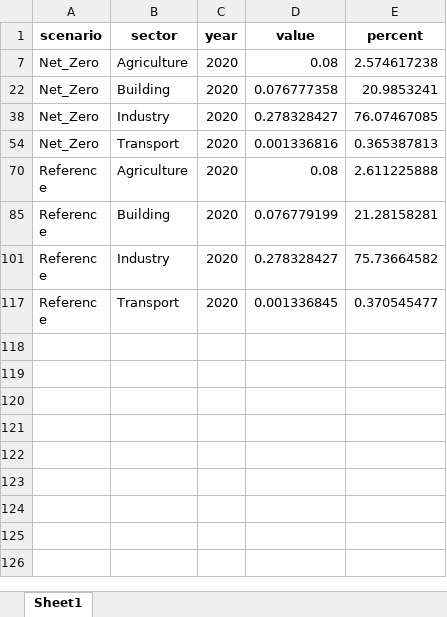
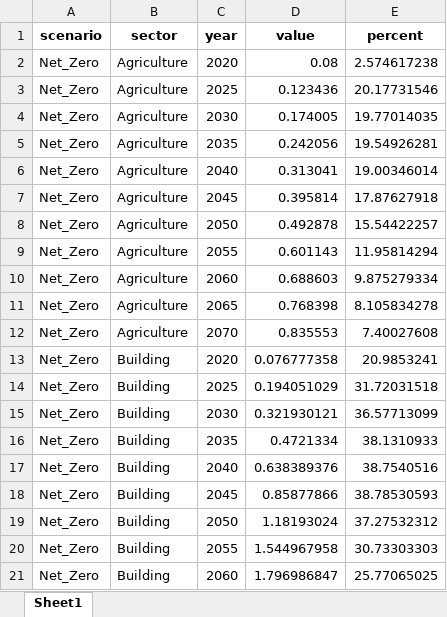
Before and after one commit to amnmalik/GCAM-GJNZ, an Excel workbook: elec.xlsx, sheet Sheet1, drawn as a sheet; only a part is shown; the shorter side is filled out with more unchanged rows; values as stored, in another font and other column widths than the file's, no borders; the diff covers the shown part only; the diff names each change by its address in the sheet, - before the commit and + after, or states it on an @@ line.

Commit message:
changes to code - color palette, output as excel files to send data
- ceew color palette
- new runs from sept/last before submission of GJ NZ report
- output of plots as xlsx files

```diff
--- a/elec.xlsx (sheet Sheet1)
+++ b/elec.xlsx (sheet Sheet1)
@@ row 3 unhidden: Net_Zero | Agriculture | 2025 | 0.123436 | 20.17731546 @@
@@ row 4 unhidden: Net_Zero | Agriculture | 2030 | 0.174005 | 19.77014035 @@
@@ row 5 unhidden: Net_Zero | Agriculture | 2035 | 0.242056 | 19.54926281 @@
@@ row 6 unhidden: Net_Zero | Agriculture | 2040 | 0.313041 | 19.00346014 @@
@@ row 7 unhidden: Net_Zero | Agriculture | 2045 | 0.395814 | 17.87627918 @@
@@ row 8 unhidden: Net_Zero | Agriculture | 2050 | 0.492878 | 15.54422257 @@
@@ row 9 unhidden: Net_Zero | Agriculture | 2055 | 0.601143 | 11.95814294 @@
@@ row 10 unhidden: Net_Zero | Agriculture | 2060 | 0.688603 | 9.875279334 @@
@@ row 11 unhidden: Net_Zero | Agriculture | 2065 | 0.768398 | 8.105834278 @@
@@ row 12 unhidden: Net_Zero | Agriculture | 2070 | 0.835553 | 7.40027608 @@
@@ row 14 unhidden: Net_Zero | Building | 2025 | 0.194051029 | 31.72031518 @@
@@ row 15 unhidden: Net_Zero | Building | 2030 | 0.321930121 | 36.57713099 @@
@@ row 16 unhidden: Net_Zero | Building | 2035 | 0.4721334 | 38.1310933 @@
@@ row 17 unhidden: Net_Zero | Building | 2040 | 0.638389376 | 38.7540516 @@
@@ row 18 unhidden: Net_Zero | Building | 2045 | 0.85877866 | 38.78530593 @@
@@ row 19 unhidden: Net_Zero | Building | 2050 | 1.18193024 | 37.27532312 @@
@@ row 20 unhidden: Net_Zero | Building | 2055 | 1.544967958 | 30.73303303 @@
@@ row 21 unhidden: Net_Zero | Building | 2060 | 1.796986847 | 25.77065025 @@
```
Also changed, not shown: 62 hidden or unhidden rows elsewhere in this sheet, hidden cells, elec_gen.xlsx, 15 other files.
